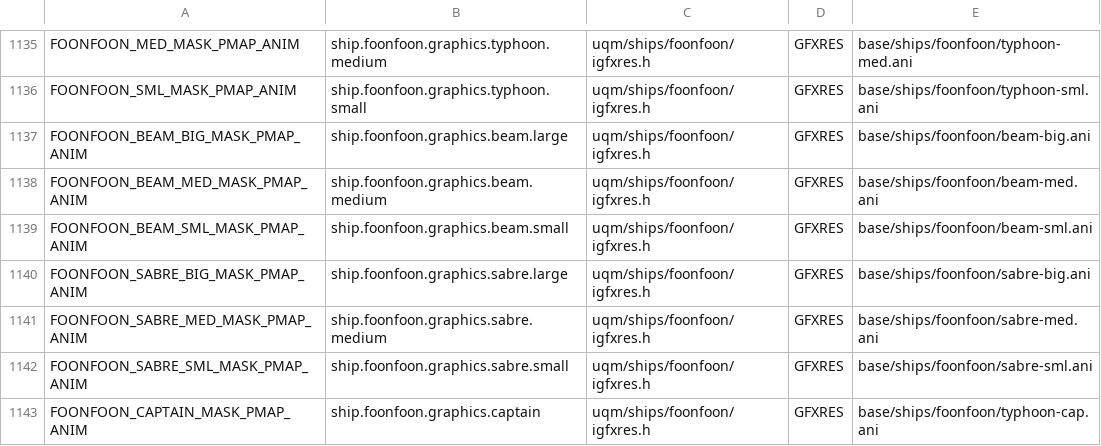
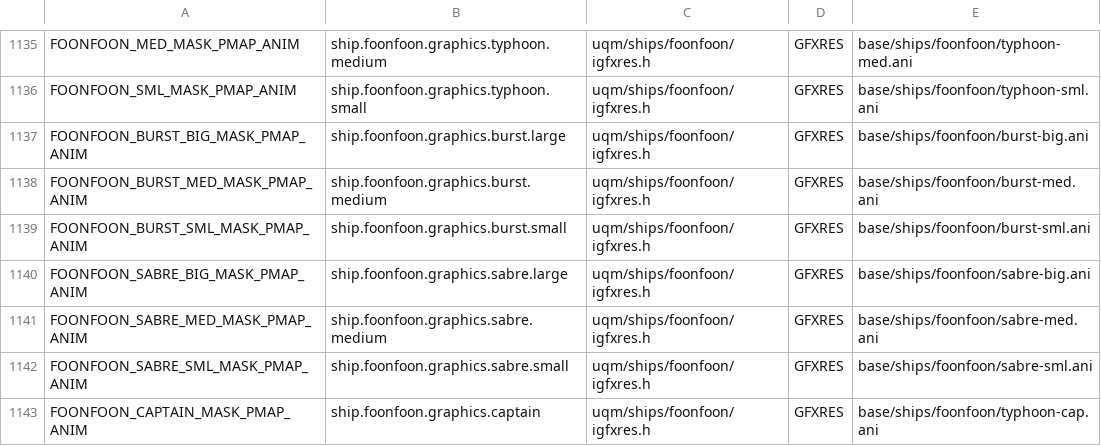
Before and after one commit to trinaryouroboros/project6014, a CSV file: tools/resmap/resources.csv, drawn as a sheet; only a part is shown, gaps mark what is left out.

```diff
--- a/tools/resmap/resources.csv
+++ b/tools/resmap/resources.csv
@@ -1136,5 +1136,5 @@ FOONFOON_MED_MASK_PMAP_ANIM,ship.foonfoon.graphics.typhoon.medium,uqm/ships/foon
 FOONFOON_SML_MASK_PMAP_ANIM,ship.foonfoon.graphics.typhoon.small,uqm/ships/foonfoon/igfxres.h,GFXRES,base/ships/foonfoon/typhoon-sml.ani
-FOONFOON_BEAM_BIG_MASK_PMAP_ANIM,ship.foonfoon.graphics.beam.large,uqm/ships/foonfoon/igfxres.h,GFXRES,base/ships/foonfoon/beam-big.ani
-FOONFOON_BEAM_MED_MASK_PMAP_ANIM,ship.foonfoon.graphics.beam.medium,uqm/ships/foonfoon/igfxres.h,GFXRES,base/ships/foonfoon/beam-med.ani
-FOONFOON_BEAM_SML_MASK_PMAP_ANIM,ship.foonfoon.graphics.beam.small,uqm/ships/foonfoon/igfxres.h,GFXRES,base/ships/foonfoon/beam-sml.ani
+FOONFOON_BURST_BIG_MASK_PMAP_ANIM,ship.foonfoon.graphics.burst.large,uqm/ships/foonfoon/igfxres.h,GFXRES,base/ships/foonfoon/burst-big.ani
+FOONFOON_BURST_MED_MASK_PMAP_ANIM,ship.foonfoon.graphics.burst.medium,uqm/ships/foonfoon/igfxres.h,GFXRES,base/ships/foonfoon/burst-med.ani
+FOONFOON_BURST_SML_MASK_PMAP_ANIM,ship.foonfoon.graphics.burst.small,uqm/ships/foonfoon/igfxres.h,GFXRES,base/ships/foonfoon/burst-sml.ani
 FOONFOON_SABRE_BIG_MASK_PMAP_ANIM,ship.foonfoon.graphics.sabre.large,uqm/ships/foonfoon/igfxres.h,GFXRES,base/ships/foonfoon/sabre-big.ani
```
Also changed, not shown: 16 other files.
